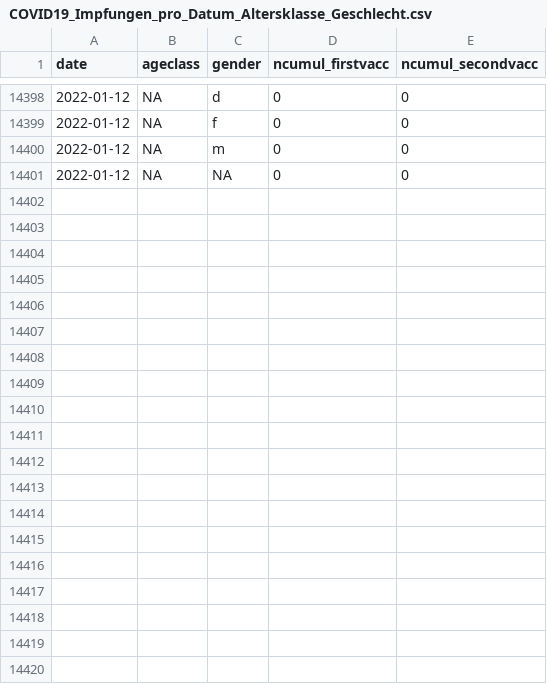
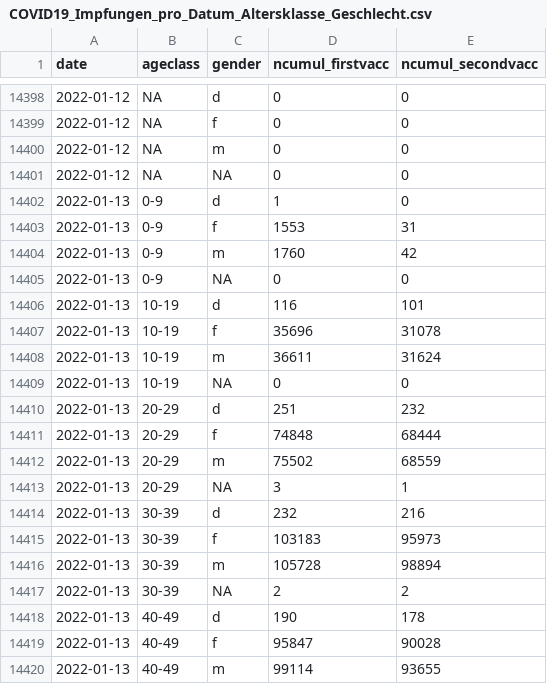
Before and after one commit to openZH/covid_19_vaccination_campaign_ZH, a CSV file: COVID19_Impfungen_pro_Datum_Altersklasse_Geschlecht.csv, drawn as a sheet; only a part is shown, gaps mark what is left out; the diff covers the shown part only.

```diff
--- a/COVID19_Impfungen_pro_Datum_Altersklasse_Geschlecht.csv
+++ b/COVID19_Impfungen_pro_Datum_Altersklasse_Geschlecht.csv
@@ -14401 +14401,20 @@ date,ageclass,gender,ncumul_firstvacc,ncumul_secondvacc
 2022-01-12,NA,NA,0,0
+2022-01-13,0-9,d,1,0
+2022-01-13,0-9,f,1553,31
+2022-01-13,0-9,m,1760,42
+2022-01-13,0-9,NA,0,0
+2022-01-13,10-19,d,116,101
+2022-01-13,10-19,f,35696,31078
+2022-01-13,10-19,m,36611,31624
+2022-01-13,10-19,NA,0,0
+2022-01-13,20-29,d,251,232
+2022-01-13,20-29,f,74848,68444
+2022-01-13,20-29,m,75502,68559
+2022-01-13,20-29,NA,3,1
+2022-01-13,30-39,d,232,216
+2022-01-13,30-39,f,103183,95973
+2022-01-13,30-39,m,105728,98894
+2022-01-13,30-39,NA,2,2
+2022-01-13,40-49,d,190,178
+2022-01-13,40-49,f,95847,90028
+2022-01-13,40-49,m,99114,93655
```
Also changed, not shown: 21 added rows elsewhere in this file, 1 other file.
